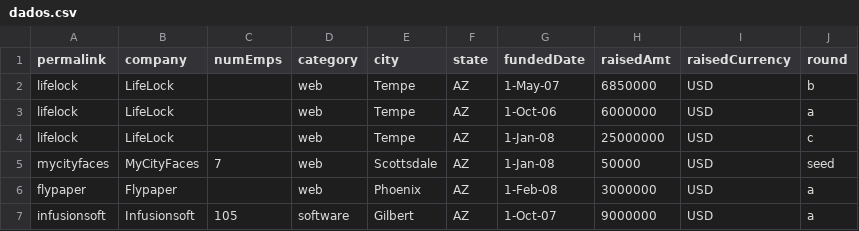
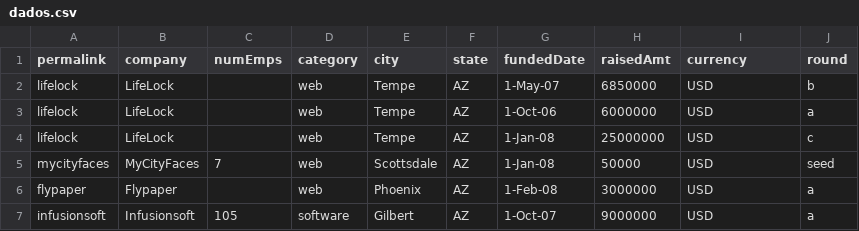
Before and after one commit to thaismombach/tp1vd, a CSV file: data/dados.csv, drawn as a sheet; only a part is shown.

```diff
--- a/data/dados.csv
+++ b/data/dados.csv
@@ -1,2 +1,2 @@
-permalink,company,numEmps,category,city,state,fundedDate,raisedAmt,raisedCurrency,round
+permalink,company,numEmps,category,city,state,fundedDate,raisedAmt,currency,round
 lifelock,LifeLock,,web,Tempe,AZ,1-May-07,6850000,USD,b
```
Also changed, not shown: 12 other files.
